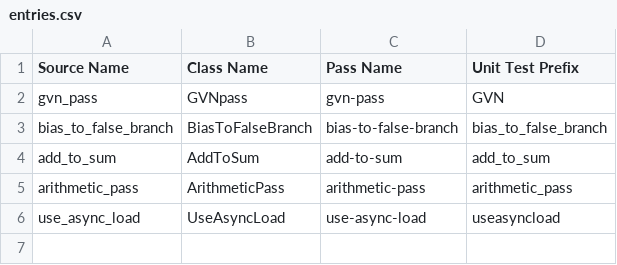
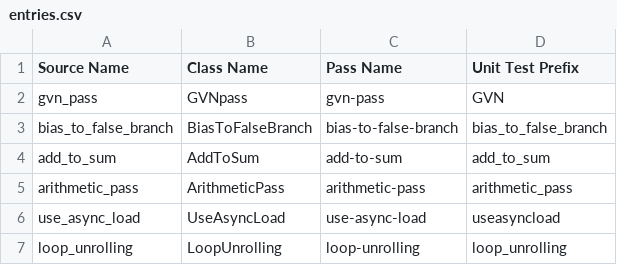
Before and after one commit to SyphonArch/swpp202301-compiler-team1, a CSV file: unit_tests/entries.csv, drawn as a sheet; the diff names each change by its address in the sheet, - before the commit and + after, or states it on an @@ line.

Commit message:
Implement constant loop unrolling

```diff
--- a/unit_tests/entries.csv
+++ b/unit_tests/entries.csv
+row 7: loop_unrolling | LoopUnrolling | loop-unrolling | loop_unrolling
```
Also changed, not shown: 4 other files.
